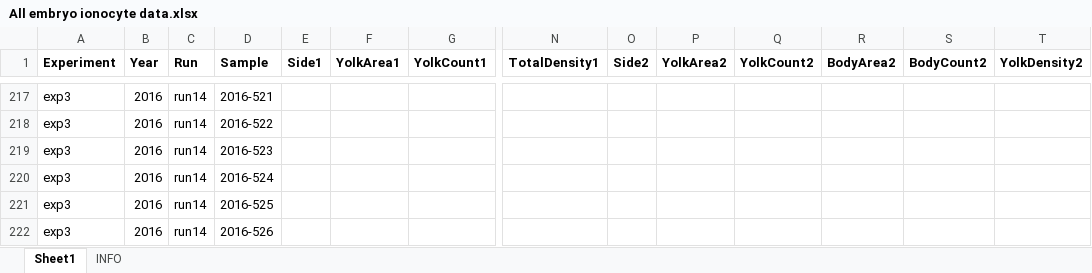
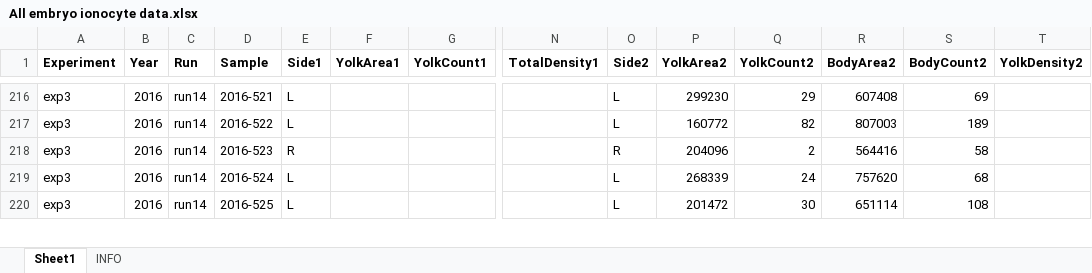
Before and after one commit to tschwemmer/MenidiaOA, an Excel workbook: Ionocyte/All embryo ionocyte data.xlsx, sheet Sheet1, drawn as a sheet; only a part is shown, gaps mark what is left out; values as stored, in another font and other column widths than the file's, no borders; removed rows and columns are numbered as before the commit, all else as after; rows hold the shown columns only; the diff covers the shown part only; the diff names each change by its address in the sheet, - before the commit and + after, or states it on an @@ line.

```diff
--- a/Ionocyte/All embryo ionocyte data.xlsx (sheet Sheet1)
+++ b/Ionocyte/All embryo ionocyte data.xlsx (sheet Sheet1)
-E216:E217 (Side1): (empty)
+E216:E217 (Side1): L
-O216:O217 (Side2): (empty)
+O216:O217 (Side2): L
-P216 (YolkArea2): (empty)
+P216 (YolkArea2): 299230
-Q216 (YolkCount2): (empty)
+Q216 (YolkCount2): 29
-R216 (BodyArea2): (empty)
+R216 (BodyArea2): 607408
-S216 (BodyCount2): (empty)
+S216 (BodyCount2): 69
-P217 (YolkArea2): (empty)
+P217 (YolkArea2): 160772
-Q217 (YolkCount2): (empty)
+Q217 (YolkCount2): 82
-R217 (BodyArea2): (empty)
+R217 (BodyArea2): 807003
-S217 (BodyCount2): (empty)
+S217 (BodyCount2): 189
-E218 (Side1): (empty)
+E218 (Side1): R
-O218 (Side2): (empty)
+O218 (Side2): R
-P218 (YolkArea2): (empty)
+P218 (YolkArea2): 204096
-Q218 (YolkCount2): (empty)
+Q218 (YolkCount2): 2
-R218 (BodyArea2): (empty)
+R218 (BodyArea2): 564416
-S218 (BodyCount2): (empty)
+S218 (BodyCount2): 58
-E219:E220 (Side1): (empty)
+E219:E220 (Side1): L
-O219:O220 (Side2): (empty)
+O219:O220 (Side2): L
-P219 (YolkArea2): (empty)
+P219 (YolkArea2): 268339
-Q219 (YolkCount2): (empty)
+Q219 (YolkCount2): 24
-R219 (BodyArea2): (empty)
+R219 (BodyArea2): 757620
-S219 (BodyCount2): (empty)
+S219 (BodyCount2): 68
-P220 (YolkArea2): (empty)
+P220 (YolkArea2): 201472
-Q220 (YolkCount2): (empty)
+Q220 (YolkCount2): 30
-R220 (BodyArea2): (empty)
+R220 (BodyArea2): 651114
-S220 (BodyCount2): (empty)
+S220 (BodyCount2): 108
-row 222: exp3 | 2016 | run14 | 2016-526
```
Also changed, not shown: 3 removed rows and 175 edited cells elsewhere in this sheet.
